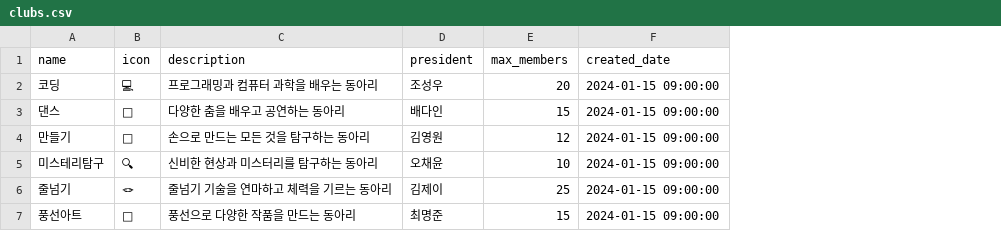
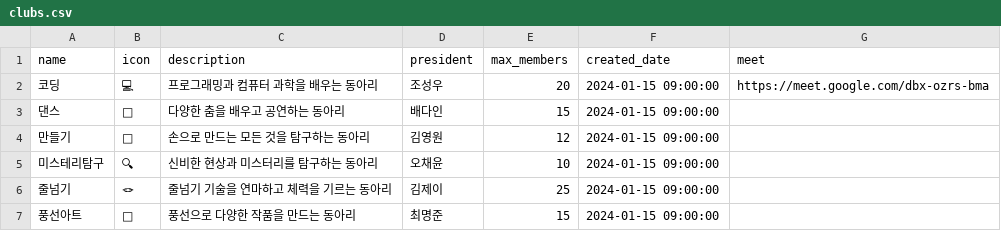
Before and after one commit to jeeutai/Club, a CSV file: data/clubs.csv, drawn as a sheet; the diff names each change by its address in the sheet, - before the commit and + after, or states it on an @@ line.

Commit message:
Update clubs.csv

```diff
--- a/data/clubs.csv
+++ b/data/clubs.csv
+column G (meet), row 2: https://meet.google.com/dbx-ozrs-bma
```
